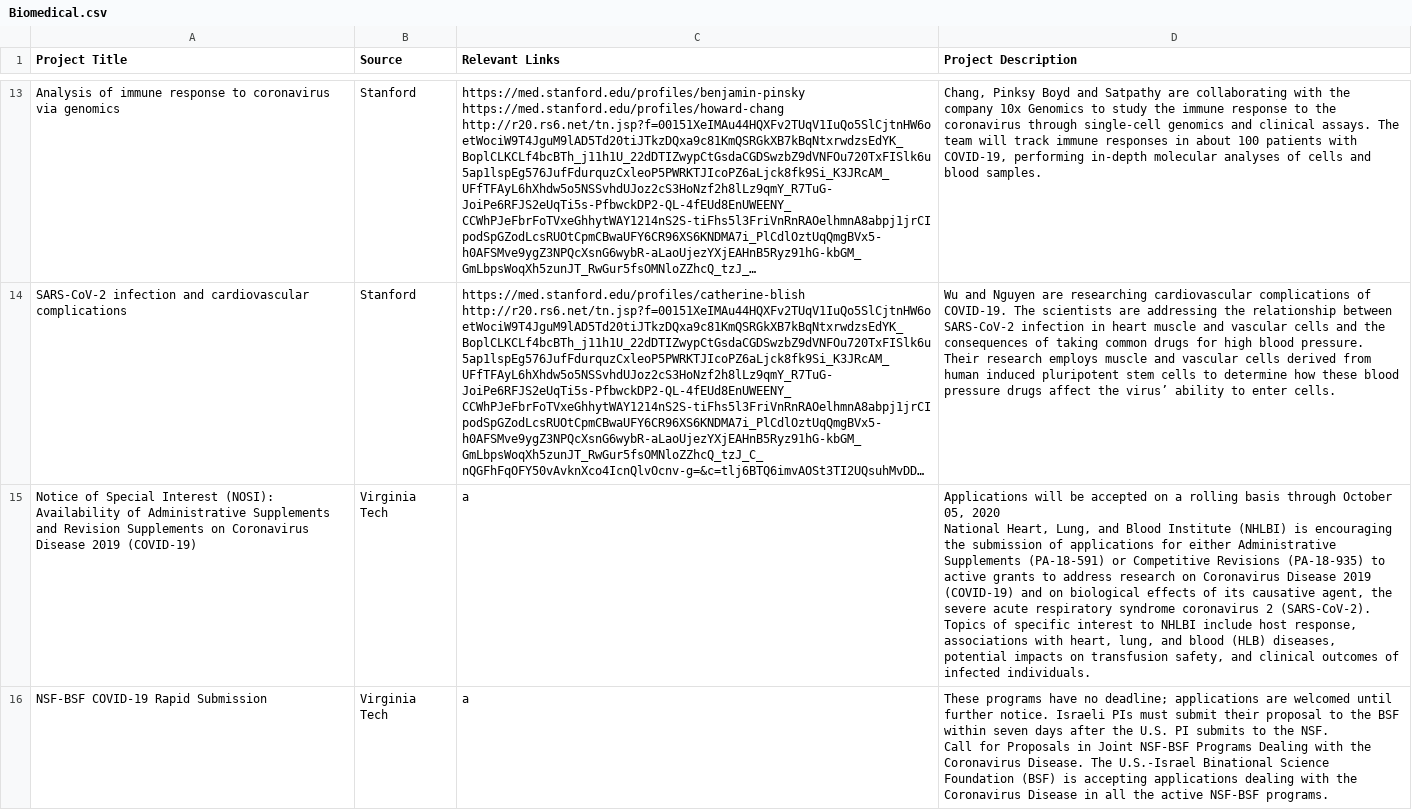
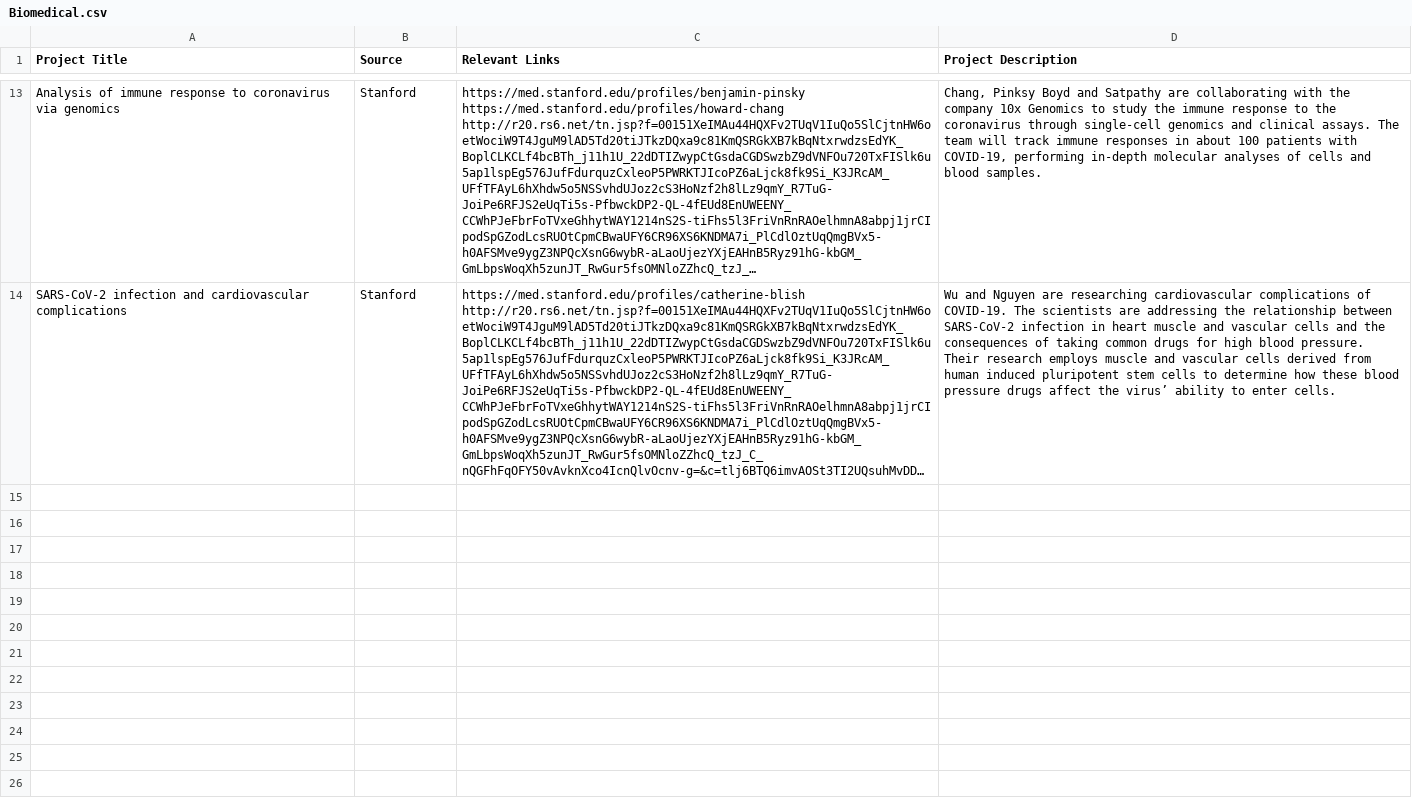
Before and after one commit to siddheshkrishnan1/Covid19Opps, a CSV file: scraping/Biomedical.csv, drawn as a sheet; only a part is shown, gaps mark what is left out; long unchanged cells end in …; ↵ is a line break in a cell; the diff names each change by its address in the sheet, - before the commit and + after, or states it on an @@ line.

```diff
--- a/scraping/Biomedical.csv
+++ b/scraping/Biomedical.csv
-row 15: Notice of Special Interest (NOSI): Availability of Administrative Supplements and Revision Supplements on Coronavirus Disease 2019 (COVID-19) | Virginia Tech | a | Applications will be accepted on a rolling basis through October 05, 2020 ↵ National Heart, Lung, and Blood Institute (NHLBI) is encouraging the submission of applications for either Administrative Supplements (PA-18-591) or Competitive Revisions (PA-18-935) to active grants to address research on Coronavirus Disease 2019 (COVID-19) and on biological effects of its causative agent, the severe acute respiratory syndrome coronavirus 2 (SARS-CoV-2). Topics of specific interest to NHLBI include host response, associations with heart, lung, and blood (HLB) diseases, potential impacts on transfusion safety, and clinical outcomes of infected individuals.
-row 16: NSF-BSF COVID-19 Rapid Submission | Virginia Tech | a | These programs have no deadline; applications are welcomed until further notice. Israeli PIs must submit their proposal to the BSF within seven days after the U.S. PI submits to the NSF. ↵ Call for Proposals in Joint NSF-BSF Programs Dealing with the Coronavirus Disease. The U.S.-Israel Binational Science Foundation (BSF) is accepting applications dealing with the Coronavirus Disease in all the active NSF-BSF programs.
```
Also changed, not shown: scraping/Technology and Computer Science.csv, scraping/VirginiaTechProjects.csv, 2 other files.
